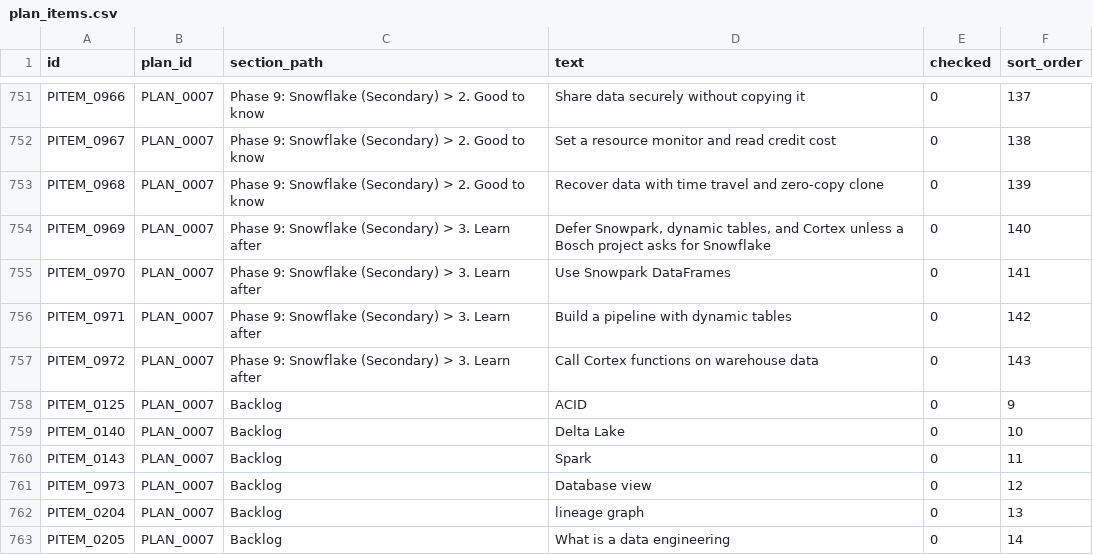
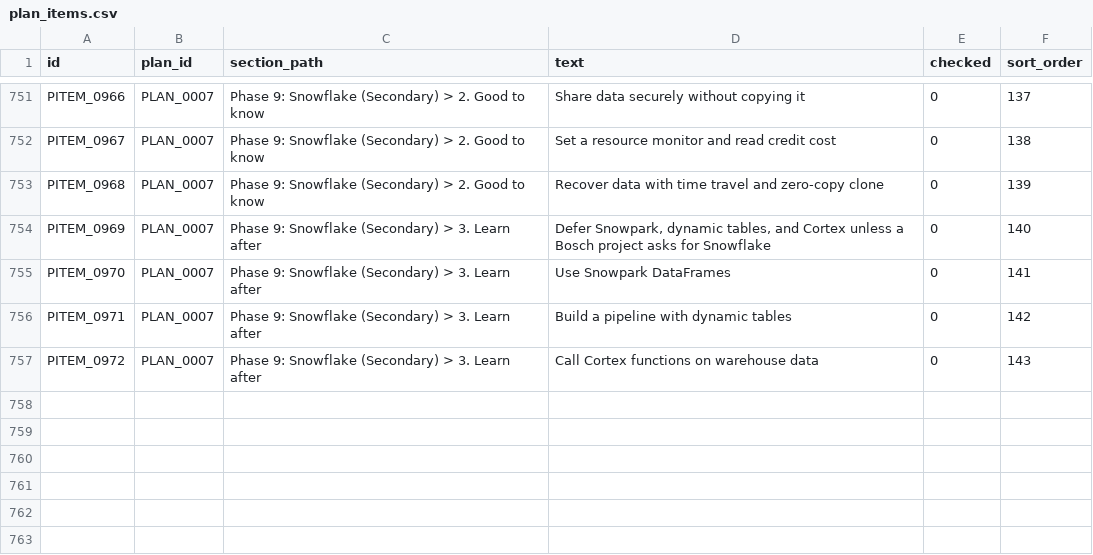
Before and after one commit to duducm2/scripts, a CSV file: mnemonics/data/plan_items.csv, drawn as a sheet; only a part is shown, gaps mark what is left out; the diff names each change by its address in the sheet, - before the commit and + after, or states it on an @@ line.

```diff
--- a/mnemonics/data/plan_items.csv
+++ b/mnemonics/data/plan_items.csv
-row 758: PITEM_0125 | PLAN_0007 | Backlog | ACID | 0 | 9
-row 759: PITEM_0140 | PLAN_0007 | Backlog | Delta Lake | 0 | 10
-row 760: PITEM_0143 | PLAN_0007 | Backlog | Spark | 0 | 11
-row 761: PITEM_0973 | PLAN_0007 | Backlog | Database view | 0 | 12
-row 762: PITEM_0204 | PLAN_0007 | Backlog | lineage graph | 0 | 13
-row 763: PITEM_0205 | PLAN_0007 | Backlog | What is a data engineering | 0 | 14
```
Also changed, not shown: tasks/data/tasks.csv, 3 other files.
